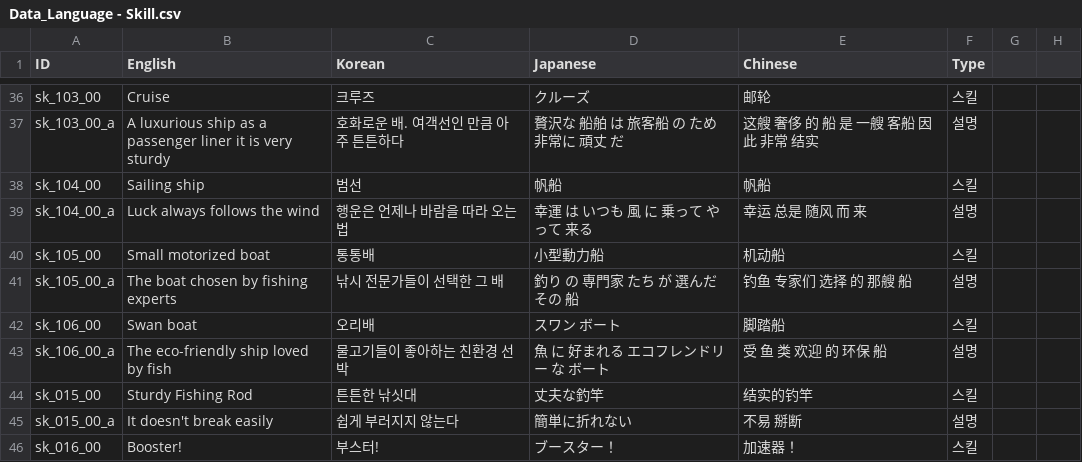
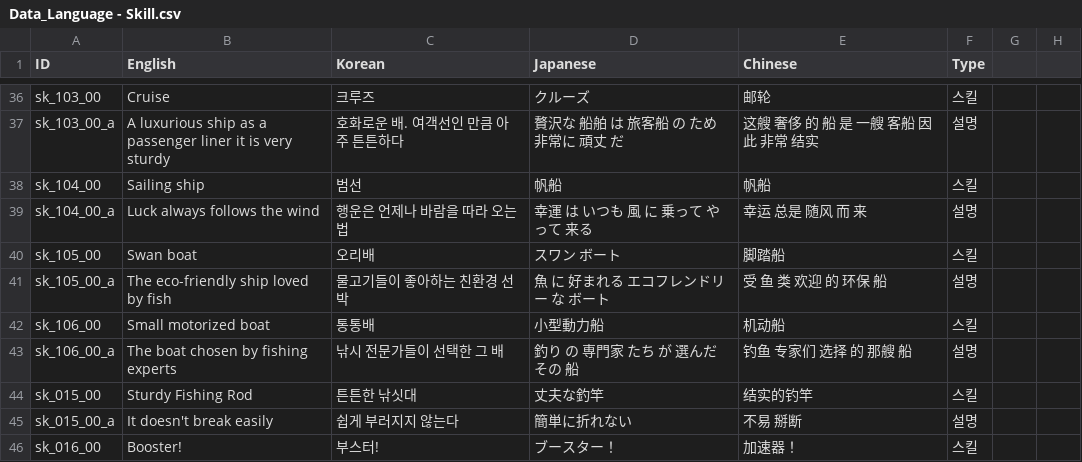
Before and after one commit to nodong91/FishingAssets, a CSV file: 01_Resources/Datas/Data_Json/Data_Language - Skill.csv, drawn as a sheet; only a part is shown, gaps mark what is left out.

```diff
--- a/01_Resources/Datas/Data_Json/Data_Language - Skill.csv
+++ b/01_Resources/Datas/Data_Json/Data_Language - Skill.csv
@@ -39,6 +39,6 @@ sk_104_00,Sailing ship,범선,帆船,帆船,스킬,,
 sk_104_00_a,Luck always follows the wind,행운은 언제나 바람을 따라 오는 법,幸運 は いつも 風 に 乗って やって 来る,幸运 总是 随风 而 来,설명,,
-sk_105_00,Small motorized boat,통통배,小型動力船,机动船,스킬,,
-sk_105_00_a,The boat chosen by fishing experts,낚시 전문가들이 선택한 그 배,釣り の 専門家 たち が 選んだ その 船,钓鱼 专家们 选择 的 那艘 船,설명,,
-sk_106_00,Swan boat,오리배,スワン ボート,脚踏船,스킬,,
-sk_106_00_a,The eco-friendly ship loved by fish,물고기들이 좋아하는 친환경 선박,魚 に 好まれる エコフレンドリー な ボート,受 鱼 类 欢迎 的 环保 船,설명,,
+sk_105_00,Swan boat,오리배,スワン ボート,脚踏船,스킬,,
+sk_105_00_a,The eco-friendly ship loved by fish,물고기들이 좋아하는 친환경 선박,魚 に 好まれる エコフレンドリー な ボート,受 鱼 类 欢迎 的 环保 船,설명,,
+sk_106_00,Small motorized boat,통통배,小型動力船,机动船,스킬,,
+sk_106_00_a,The boat chosen by fishing experts,낚시 전문가들이 선택한 그 배,釣り の 専門家 たち が 選んだ その 船,钓鱼 专家们 选择 的 那艘 船,설명,,
 sk_015_00,Sturdy Fishing Rod,튼튼한 낚싯대,丈夫な釣竿,结实的钓竿,스킬,,
```
Also changed, not shown: 6 other files.
